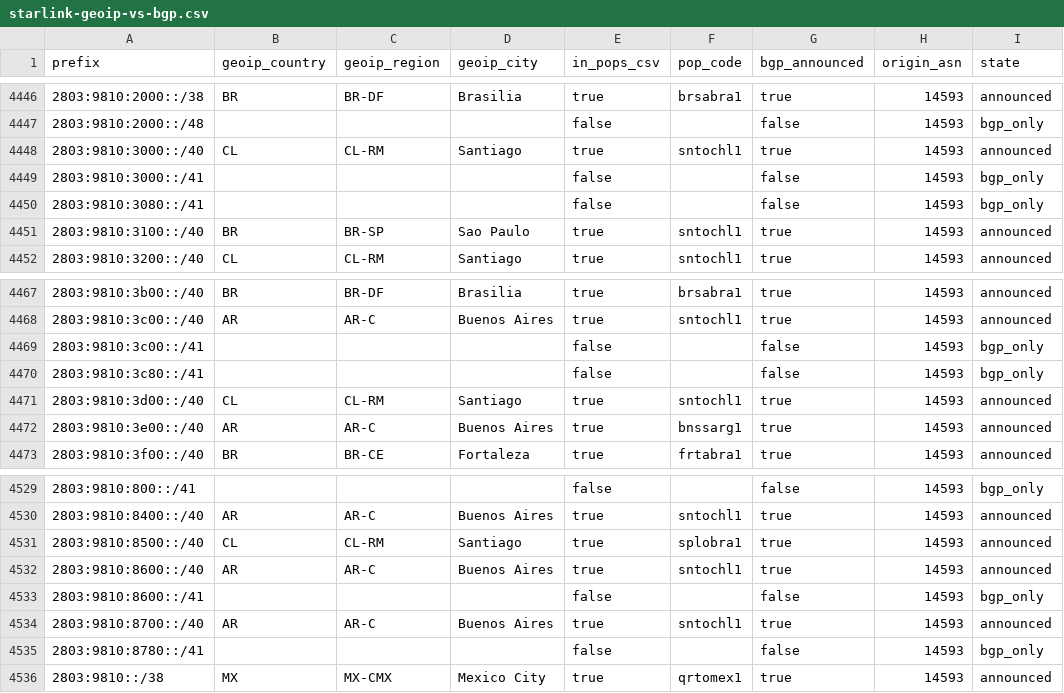
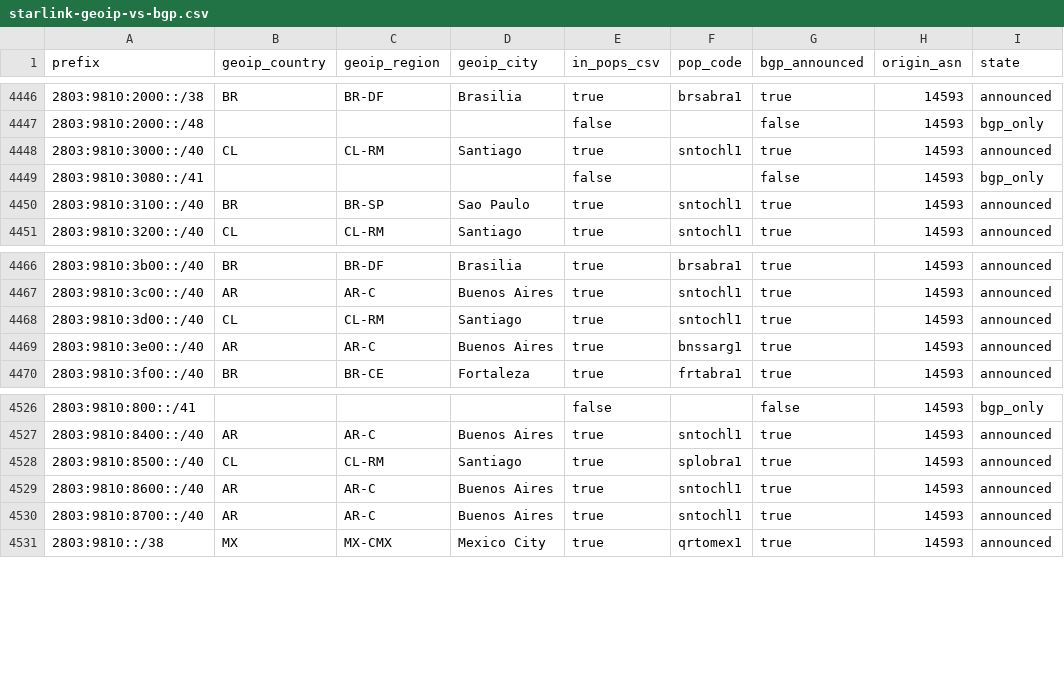
Before and after one commit to ipanalytics/Sat-geoip, a CSV file: outputs/starlink-geoip-vs-bgp.csv, drawn as a sheet; only a part is shown, gaps mark what is left out; the diff names each change by its address in the sheet, - before the commit and + after, or states it on an @@ line.

```diff
--- a/outputs/starlink-geoip-vs-bgp.csv
+++ b/outputs/starlink-geoip-vs-bgp.csv
-row 4449: 2803:9810:3000::/41 |  |  |  | false |  | false | 14593 | bgp_only
-row 4469: 2803:9810:3c00::/41 |  |  |  | false |  | false | 14593 | bgp_only
-row 4470: 2803:9810:3c80::/41 |  |  |  | false |  | false | 14593 | bgp_only
-row 4533: 2803:9810:8600::/41 |  |  |  | false |  | false | 14593 | bgp_only
-row 4535: 2803:9810:8780::/41 |  |  |  | false |  | false | 14593 | bgp_only
```
Also changed, not shown: outputs/prefix-changes.csv, 9 other files.
